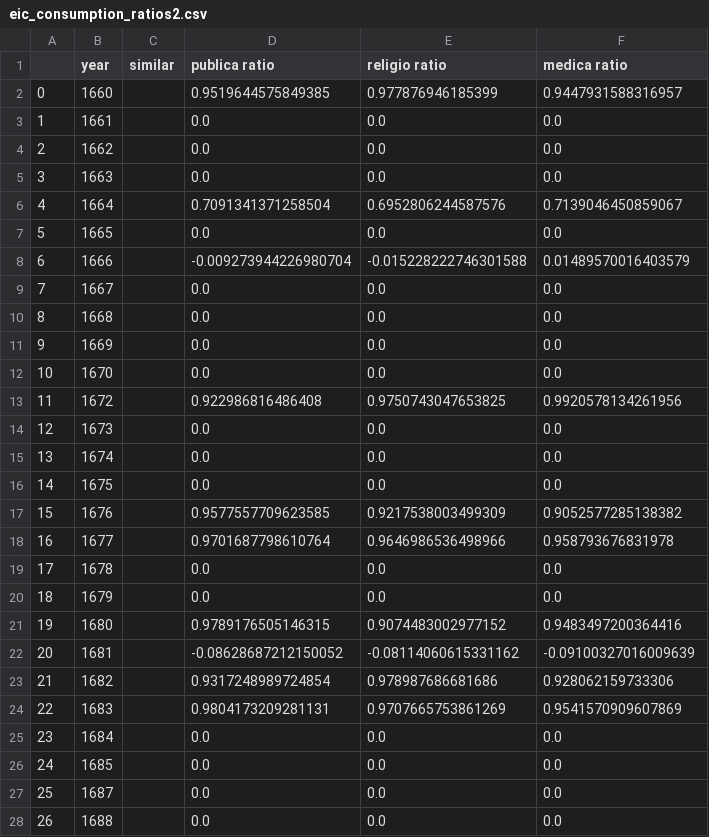
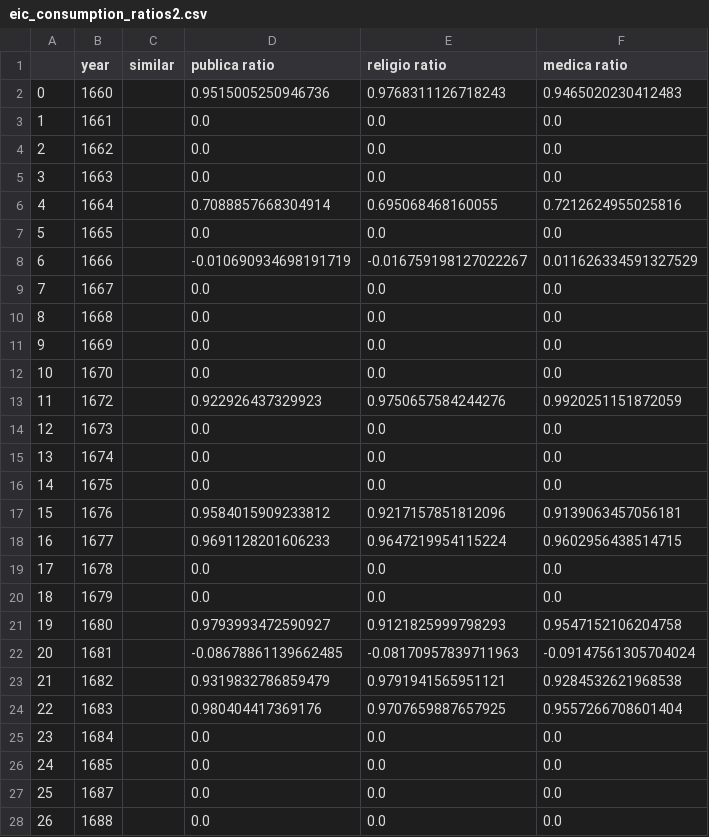
Before and after one commit to hsmith221/ECBC-21-22, a CSV file: Text_Files/cosine similarities/eic_consumption_ratios2.csv, drawn as a sheet; only a part is shown; the diff covers the shown part only.

```diff
--- a/Text_Files/cosine similarities/eic_consumption_ratios2.csv
+++ b/Text_Files/cosine similarities/eic_consumption_ratios2.csv
@@ -1,3 +1,3 @@
 ,year,similar,publica ratio,religio ratio,medica ratio
-0,1660,,0.9519644575849385,0.977876946185399,0.9447931588316957
+0,1660,,0.9515005250946736,0.9768311126718243,0.9465020230412483
 1,1661,,0.0,0.0,0.0
@@ -5,5 +5,5 @@
 3,1663,,0.0,0.0,0.0
-4,1664,,0.7091341371258504,0.6952806244587576,0.7139046450859067
+4,1664,,0.7088857668304914,0.695068468160055,0.7212624955025816
 5,1665,,0.0,0.0,0.0
-6,1666,,-0.009273944226980704,-0.015228222746301588,0.01489570016403579
+6,1666,,-0.010690934698191719,-0.016759198127022267,0.011626334591327529
 7,1667,,0.0,0.0,0.0
@@ -12,3 +12,3 @@
 10,1670,,0.0,0.0,0.0
-11,1672,,0.922986816486408,0.9750743047653825,0.9920578134261956
+11,1672,,0.922926437329923,0.9750657584244276,0.9920251151872059
 12,1673,,0.0,0.0,0.0
@@ -16,10 +16,10 @@
 14,1675,,0.0,0.0,0.0
-15,1676,,0.9577557709623585,0.9217538003499309,0.9052577285138382
-16,1677,,0.9701687798610764,0.9646986536498966,0.958793676831978
+15,1676,,0.9584015909233812,0.9217157851812096,0.9139063457056181
+16,1677,,0.9691128201606233,0.9647219954115224,0.9602956438514715
 17,1678,,0.0,0.0,0.0
 18,1679,,0.0,0.0,0.0
-19,1680,,0.9789176505146315,0.9074483002977152,0.9483497200364416
-20,1681,,-0.08628687212150052,-0.08114060615331162,-0.09100327016009639
-21,1682,,0.9317248989724854,0.978987686681686,0.928062159733306
-22,1683,,0.9804173209281131,0.9707665753861269,0.9541570909607869
+19,1680,,0.9793993472590927,0.9121825999798293,0.9547152106204758
+20,1681,,-0.08678861139662485,-0.08170957839711963,-0.09147561305704024
+21,1682,,0.9319832786859479,0.9791941565951121,0.9284532621968538
+22,1683,,0.980404417369176,0.9707659887657925,0.9557266708601404
 23,1684,,0.0,0.0,0.0
```
Also changed, not shown: 30 edited cells elsewhere in this file, Text_Files/cosine similarities/eic_consumption_ratios.csv, 22 other files.
